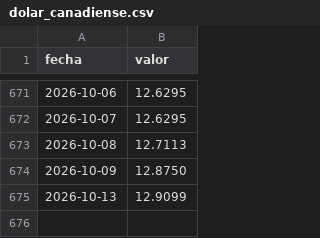
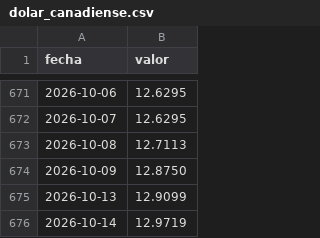
Before and after one commit to nanisadw3/banxico-datos, a CSV file: docs/data/dolar_canadiense.csv, drawn as a sheet; only a part is shown, gaps mark what is left out.

```diff
--- a/docs/data/dolar_canadiense.csv
+++ b/docs/data/dolar_canadiense.csv
@@ -675 +675,2 @@ fecha,valor
 2026-10-13,12.9099
+2026-10-14,12.9719
```
Also changed, not shown: docs/data/euro.csv, docs/data/libra.csv, 3 other files.
